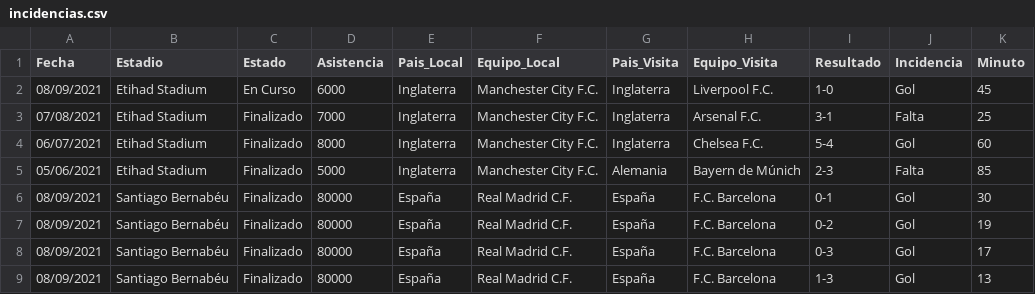
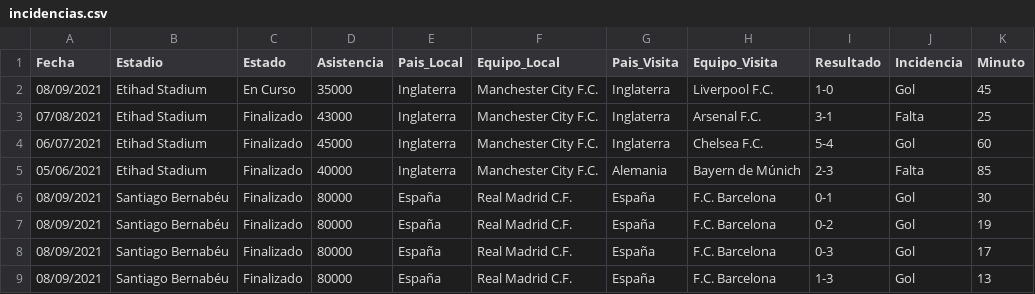
Before and after one commit to DouglasSochC/MIA_Proyecto2, a CSV file: backend/archivos_carga/incidencias.csv, drawn as a sheet; only a part is shown; the diff names each change by its address in the sheet, - before the commit and + after, or states it on an @@ line.

```diff
--- a/backend/archivos_carga/incidencias.csv
+++ b/backend/archivos_carga/incidencias.csv
-D2 (Asistencia): 6000
+D2 (Asistencia): 35000
-D3 (Asistencia): 7000
+D3 (Asistencia): 43000
-D4 (Asistencia): 8000
+D4 (Asistencia): 45000
-D5 (Asistencia): 5000
+D5 (Asistencia): 40000
```
Also changed, not shown: backend/archivos_carga/jugador.csv.
